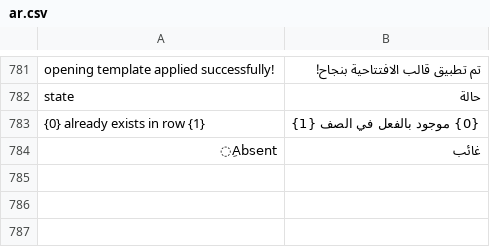
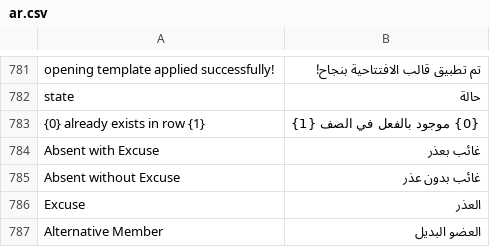
Before and after one commit to Sana-a-Uni/Academia, a CSV file: academia/translations/ar.csv, drawn as a sheet; only a part is shown, gaps mark what is left out.

Commit message:
chore(Councils): update translation

```diff
--- a/academia/translations/ar.csv
+++ b/academia/translations/ar.csv
@@ -783,2 +783,5 @@ state,حالة,
 {0} already exists in row {1},{0} موجود بالفعل في الصف {1},
-ِAbsent,غائب,
+Absent with Excuse,غائب بعذر,
+Absent without Excuse,غائب بدون عذر,
+Excuse,العذر,
+Alternative Member,العضو البديل,
```
